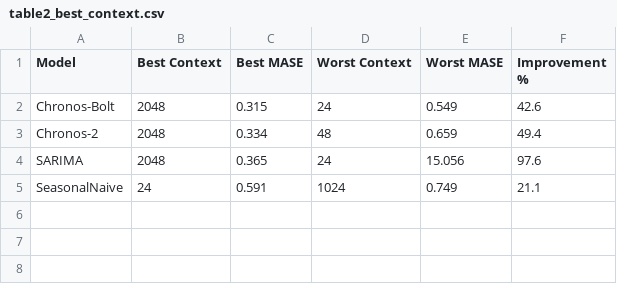
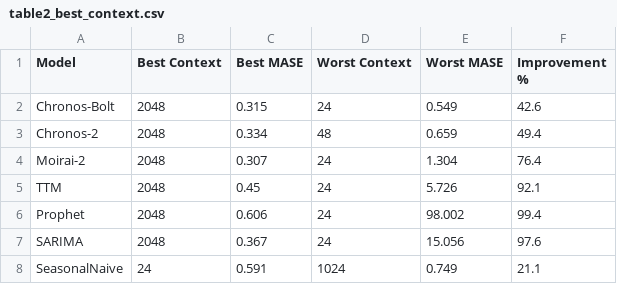
Before and after one commit to PhysicsInforMe/tsfm-energy-benchmark, a CSV file: experiments/context_length_study/results/figures/table2_best_context.csv, drawn as a sheet.

```diff
--- a/experiments/context_length_study/results/figures/table2_best_context.csv
+++ b/experiments/context_length_study/results/figures/table2_best_context.csv
@@ -3,3 +3,6 @@ Chronos-Bolt,2048,0.315,24,0.549,42.6
 Chronos-2,2048,0.334,48,0.659,49.4
-SARIMA,2048,0.365,24,15.056,97.6
+Moirai-2,2048,0.307,24,1.304,76.4
+TTM,2048,0.45,24,5.726,92.1
+Prophet,2048,0.606,24,98.002,99.4
+SARIMA,2048,0.367,24,15.056,97.6
 SeasonalNaive,24,0.591,1024,0.749,21.1
```
Also changed, not shown: experiments/context_length_study/results/figures/table1_summary.csv, experiments/context_length_study/results/raw/results_partial.csv, 56 other files.
